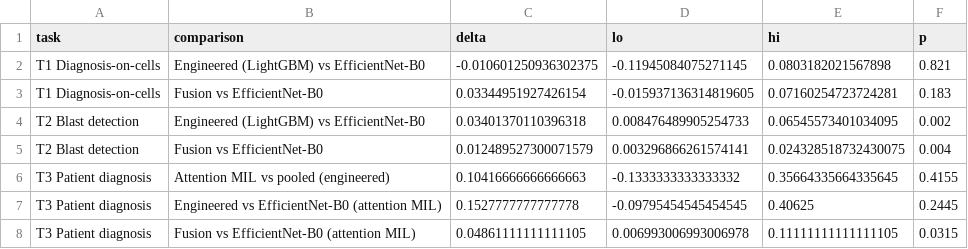
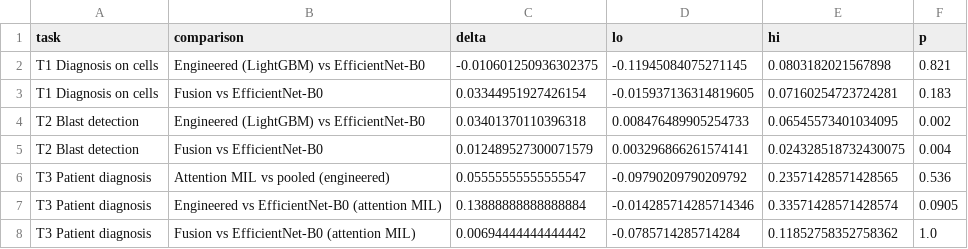
Before and after one commit to Sherif-Hussein/leukemia-leakage-benchmark, a CSV file: manuscript/tables/paired_tests.csv, drawn as a sheet.

```diff
--- a/manuscript/tables/paired_tests.csv
+++ b/manuscript/tables/paired_tests.csv
@@ -1,8 +1,8 @@
 task,comparison,delta,lo,hi,p
-T1 Diagnosis-on-cells,Engineered (LightGBM) vs EfficientNet-B0,-0.010601250936302375,-0.11945084075271145,0.0803182021567898,0.821
-T1 Diagnosis-on-cells,Fusion vs EfficientNet-B0,0.03344951927426154,-0.015937136314819605,0.07160254723724281,0.183
+T1 Diagnosis on cells,Engineered (LightGBM) vs EfficientNet-B0,-0.010601250936302375,-0.11945084075271145,0.0803182021567898,0.821
+T1 Diagnosis on cells,Fusion vs EfficientNet-B0,0.03344951927426154,-0.015937136314819605,0.07160254723724281,0.183
 T2 Blast detection,Engineered (LightGBM) vs EfficientNet-B0,0.03401370110396318,0.008476489905254733,0.06545573401034095,0.002
 T2 Blast detection,Fusion vs EfficientNet-B0,0.012489527300071579,0.003296866261574141,0.024328518732430075,0.004
-T3 Patient diagnosis,Attention MIL vs pooled (engineered),0.10416666666666663,-0.1333333333333332,0.35664335664335645,0.4155
-T3 Patient diagnosis,Engineered vs EfficientNet-B0 (attention MIL),0.1527777777777778,-0.09795454545454545,0.40625,0.2445
-T3 Patient diagnosis,Fusion vs EfficientNet-B0 (attention MIL),0.04861111111111105,0.006993006993006978,0.11111111111111105,0.0315
+T3 Patient diagnosis,Attention MIL vs pooled (engineered),0.05555555555555547,-0.09790209790209792,0.23571428571428565,0.536
+T3 Patient diagnosis,Engineered vs EfficientNet-B0 (attention MIL),0.13888888888888884,-0.014285714285714346,0.33571428571428574,0.0905
+T3 Patient diagnosis,Fusion vs EfficientNet-B0 (attention MIL),0.00694444444444442,-0.0785714285714284,0.11852758352758362,1.0
```
Also changed, not shown: manuscript/tables/leakage.csv, manuscript/tables/patient.csv, 44 other files.
